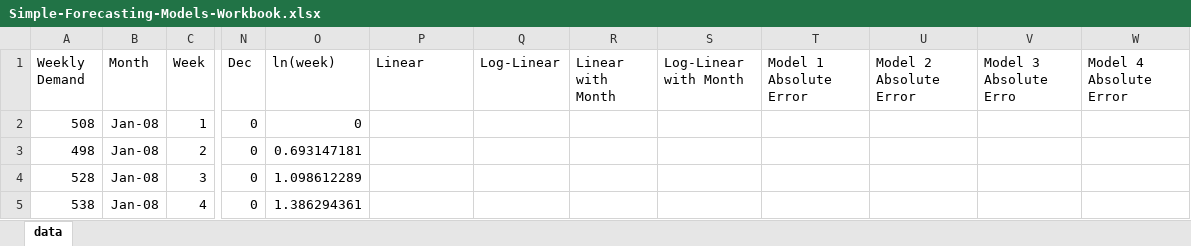
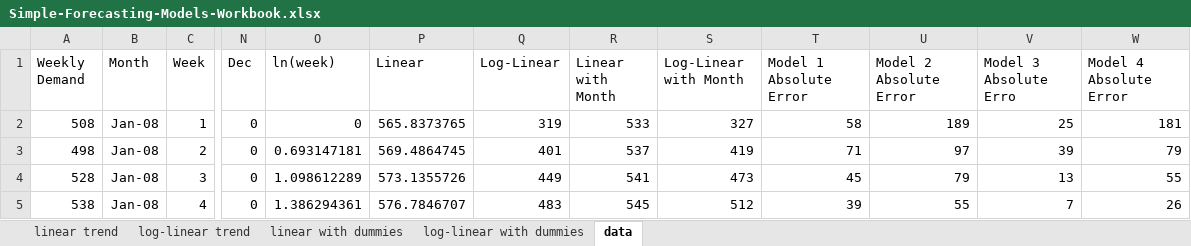
Before and after one commit to DorotaW/courses, an Excel workbook: foundations-of-marketing-analytics-specialization/forecasting-models-marketing-decisions/assigment1/Simple-Forecasting-Models-Workbook.xlsx, sheet data, drawn as a sheet; only a part is shown, gaps mark what is left out; values as stored, in another font and other column widths than the file's, no borders; the diff covers the shown part only; the diff names each change by its address in the sheet, - before the commit and + after, or states it on an @@ line.

Commit message:
Add simple forecasting model excel

```diff
--- a/foundations-of-marketing-analytics-specialization/forecasting-models-marketing-decisions/assigment1/Simple-Forecasting-Models-Workbook.xlsx (sheet data)
+++ b/foundations-of-marketing-analytics-specialization/forecasting-models-marketing-decisions/assigment1/Simple-Forecasting-Models-Workbook.xlsx (sheet data)
+sheet tab: linear trend
+sheet tab: log-linear trend
+sheet tab: linear with dummies
+sheet tab: log-linear with dummies
-P2 (Linear): (empty)
+P2 (Linear): 565.8373765
-Q2 (Log-Linear): (empty)
+Q2 (Log-Linear): 319
-R2 (Linear with Month): (empty)
+R2 (Linear with Month): 533
-S2 (Log-Linear with Month): (empty)
+S2 (Log-Linear with Month): 327
-T2 (Model 1 Absolute Error): (empty)
+T2 (Model 1 Absolute Error): 58
-U2 (Model 2 Absolute Error): (empty)
+U2 (Model 2 Absolute Error): 189
-V2 (Model 3 Absolute Erro): (empty)
+V2 (Model 3 Absolute Erro): 25
-W2 (Model 4 Absolute Error): (empty)
+W2 (Model 4 Absolute Error): 181
-P3 (Linear): (empty)
+P3 (Linear): 569.4864745
-Q3 (Log-Linear): (empty)
+Q3 (Log-Linear): 401
-R3 (Linear with Month): (empty)
+R3 (Linear with Month): 537
-S3 (Log-Linear with Month): (empty)
+S3 (Log-Linear with Month): 419
-T3 (Model 1 Absolute Error): (empty)
+T3 (Model 1 Absolute Error): 71
-U3 (Model 2 Absolute Error): (empty)
+U3 (Model 2 Absolute Error): 97
-V3 (Model 3 Absolute Erro): (empty)
+V3 (Model 3 Absolute Erro): 39
-W3 (Model 4 Absolute Error): (empty)
+W3 (Model 4 Absolute Error): 79
-P4 (Linear): (empty)
+P4 (Linear): 573.1355726
-Q4 (Log-Linear): (empty)
+Q4 (Log-Linear): 449
-R4 (Linear with Month): (empty)
+R4 (Linear with Month): 541
-S4 (Log-Linear with Month): (empty)
+S4 (Log-Linear with Month): 473
-T4 (Model 1 Absolute Error): (empty)
+T4 (Model 1 Absolute Error): 45
-U4 (Model 2 Absolute Error): (empty)
+U4 (Model 2 Absolute Error): 79
-V4 (Model 3 Absolute Erro): (empty)
+V4 (Model 3 Absolute Erro): 13
-W4 (Model 4 Absolute Error): (empty)
+W4 (Model 4 Absolute Error): 55
-P5 (Linear): (empty)
+P5 (Linear): 576.7846707
-Q5 (Log-Linear): (empty)
+Q5 (Log-Linear): 483
-R5 (Linear with Month): (empty)
+R5 (Linear with Month): 545
-S5 (Log-Linear with Month): (empty)
+S5 (Log-Linear with Month): 512
-T5 (Model 1 Absolute Error): (empty)
+T5 (Model 1 Absolute Error): 39
-U5 (Model 2 Absolute Error): (empty)
+U5 (Model 2 Absolute Error): 55
-V5 (Model 3 Absolute Erro): (empty)
+V5 (Model 3 Absolute Erro): 7
-W5 (Model 4 Absolute Error): (empty)
+W5 (Model 4 Absolute Error): 26
```
Also changed, not shown: 1 added row and 1168 edited cells elsewhere in this sheet.
